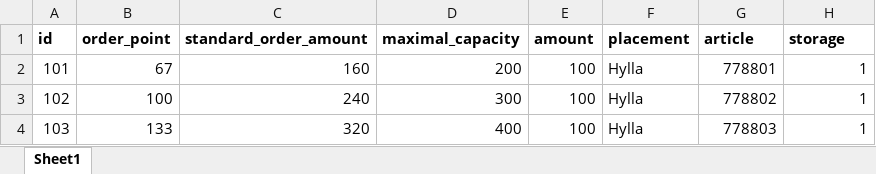
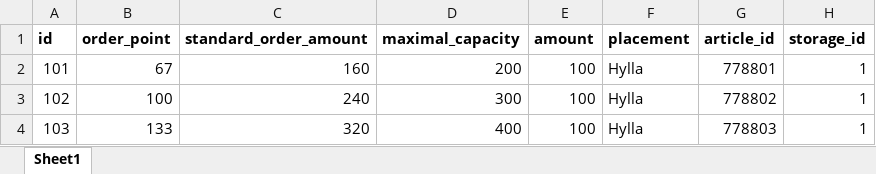
Before and after one commit to hugomartinbjork/TDDC88-Software-Engineering, an Excel workbook: Web/db_data/compartments.xlsx, sheet Sheet1, drawn as a sheet; only a part is shown; values as stored, in another font and other column widths than the file's, no borders; charts and pictures not drawn; the diff names each change by its address in the sheet, - before the commit and + after, or states it on an @@ line.

```diff
--- a/Web/db_data/compartments.xlsx (sheet Sheet1)
+++ b/Web/db_data/compartments.xlsx (sheet Sheet1)
-G1: article
+G1: article_id
-H1: storage
+H1: storage_id
```
Also changed, not shown: charts or pictures, Web/db_data/storages.xlsx, 1 other file.
